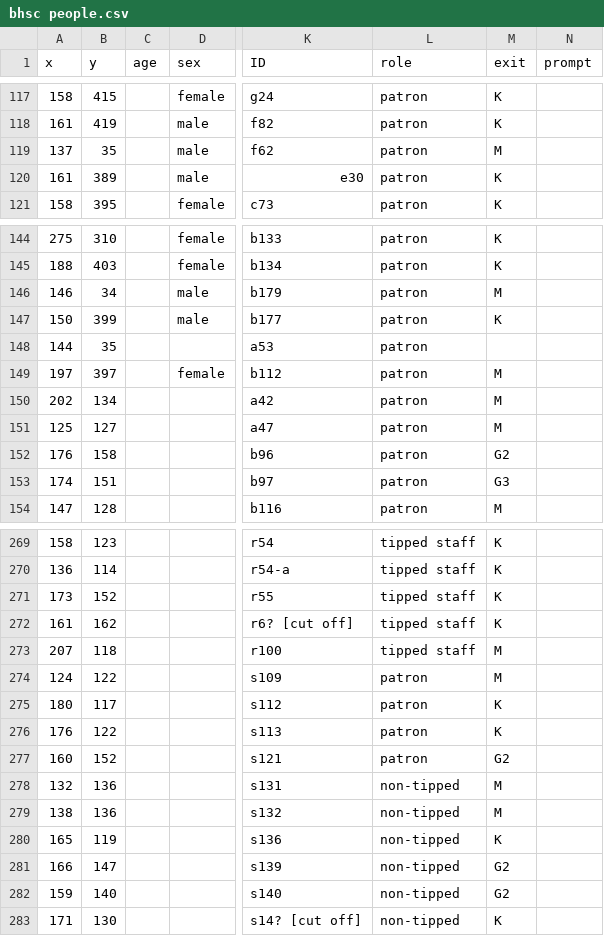
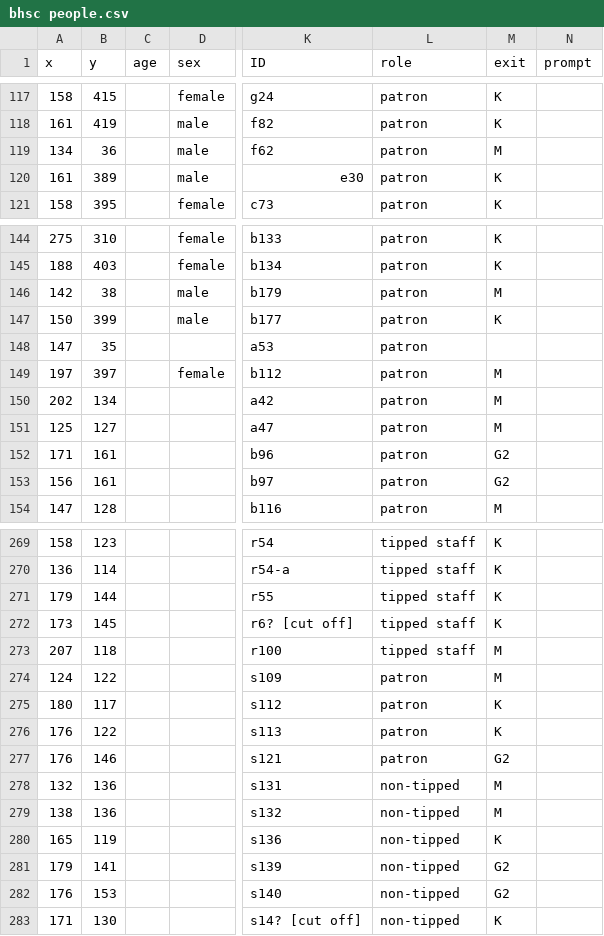
Before and after one commit to efyoungud/prioritevac, a CSV file: bhsc people.csv, drawn as a sheet; only a part is shown, gaps mark what is left out; the diff covers the shown part only; the diff names each change by its address in the sheet, - before the commit and + after, or states it on an @@ line.

```diff
--- a/bhsc people.csv
+++ b/bhsc people.csv
-A119 (x): 137
+A119 (x): 134
-B119 (y): 35
+B119 (y): 36
-A146 (x): 146
+A146 (x): 142
-B146 (y): 34
+B146 (y): 38
-A148 (x): 144
+A148 (x): 147
-A152 (x): 176
+A152 (x): 171
-B152 (y): 158
+B152 (y): 161
-A153 (x): 174
+A153 (x): 156
-B153 (y): 151
+B153 (y): 161
-M153 (exit): G3
+M153 (exit): G2
-A271 (x): 173
+A271 (x): 179
-B271 (y): 152
+B271 (y): 144
-A272 (x): 161
+A272 (x): 173
-B272 (y): 162
+B272 (y): 145
-A277 (x): 160
+A277 (x): 176
-B277 (y): 152
+B277 (y): 146
-A281 (x): 166
+A281 (x): 179
-B281 (y): 147
+B281 (y): 141
-A282 (x): 159
+A282 (x): 176
-B282 (y): 140
+B282 (y): 153
```
Also changed, not shown: 163 edited cells elsewhere in this file.
